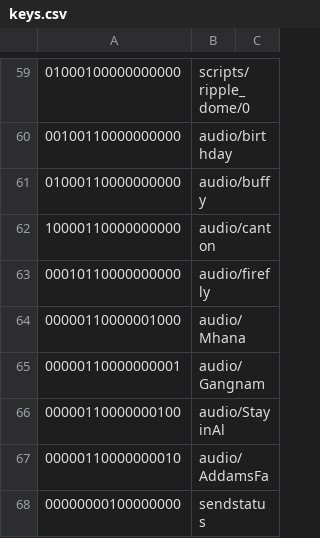
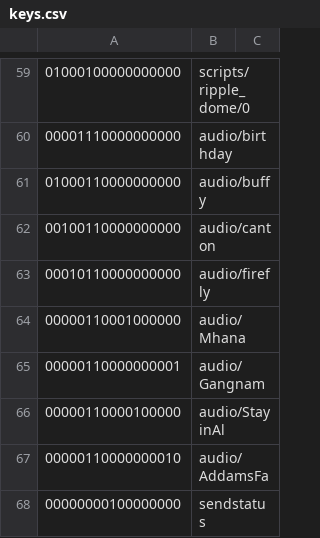
Before and after one commit to johnmorse/R2D2, a CSV file: controllers/xbox1/keys.csv, drawn as a sheet; only a part is shown, gaps mark what is left out; the diff covers the shown part only.

```diff
--- a/controllers/xbox1/keys.csv
+++ b/controllers/xbox1/keys.csv
@@ -59,9 +59,9 @@
 "01000100000000000",scripts/ripple_dome/0,
-"00100110000000000",audio/birthday,
+"00001110000000000",audio/birthday,
 "01000110000000000",audio/buffy,
-"10000110000000000",audio/canton,
+"00100110000000000",audio/canton,
 "00010110000000000",audio/firefly,
-"00000110000001000",audio/Mhana,
+"00000110001000000",audio/Mhana,
 "00000110000000001",audio/Gangnam,
-"00000110000000100",audio/StayinAl,
+"00000110000100000",audio/StayinAl,
 "00000110000000010",audio/AddamsFa,
```
Also changed, not shown: 7 added rows, 7 removed rows and 32 edited cells elsewhere in this file, 1 other file.
